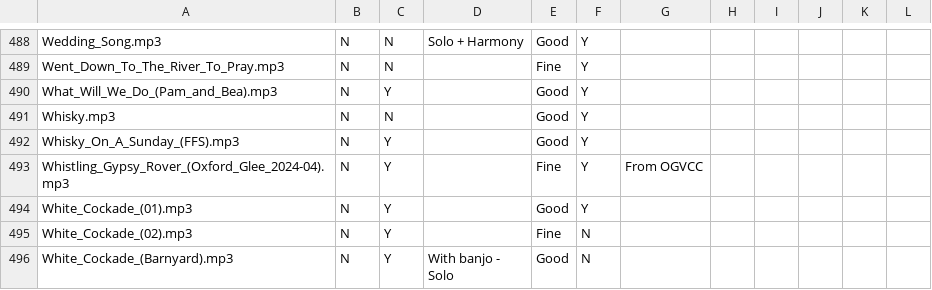
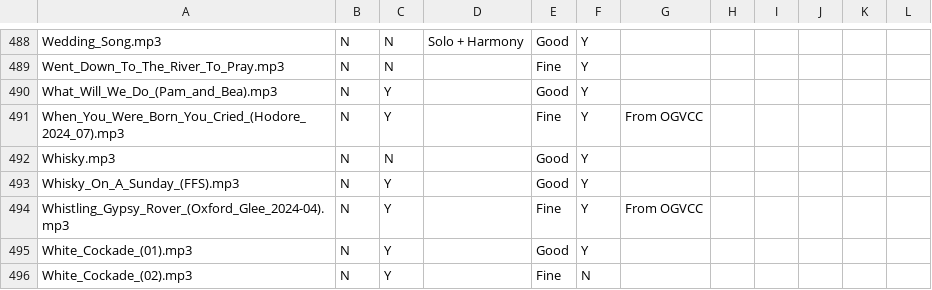
Before and after one commit to glee-uk/virtualcampfire, a CSV file: songs.csv, drawn as a sheet; only a part is shown, gaps mark what is left out; the shorter side is filled out with more unchanged rows; the diff names each change by its address in the sheet, - before the commit and + after, or states it on an @@ line.

Commit message:
When you were born

```diff
--- a/songs.csv
+++ b/songs.csv
+row 491: When_You_Were_Born_You_Cried_(Hodore_2024_07).mp3 | N | Y |  | Fine | Y | From OGVCC
```
Also changed, not shown: 3 other files.
